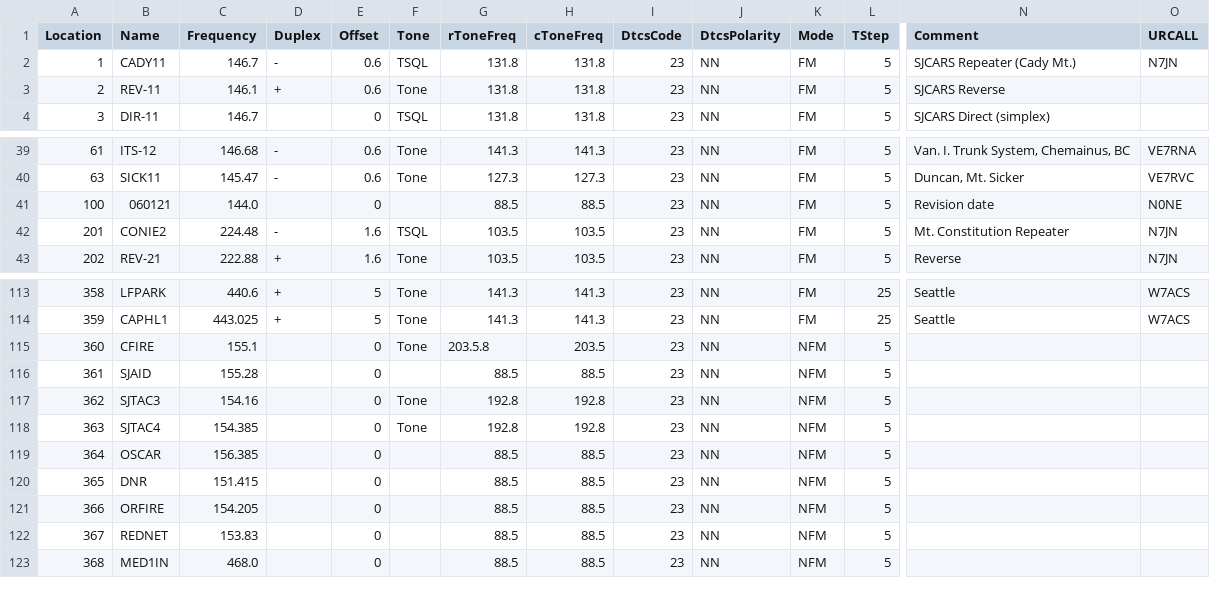
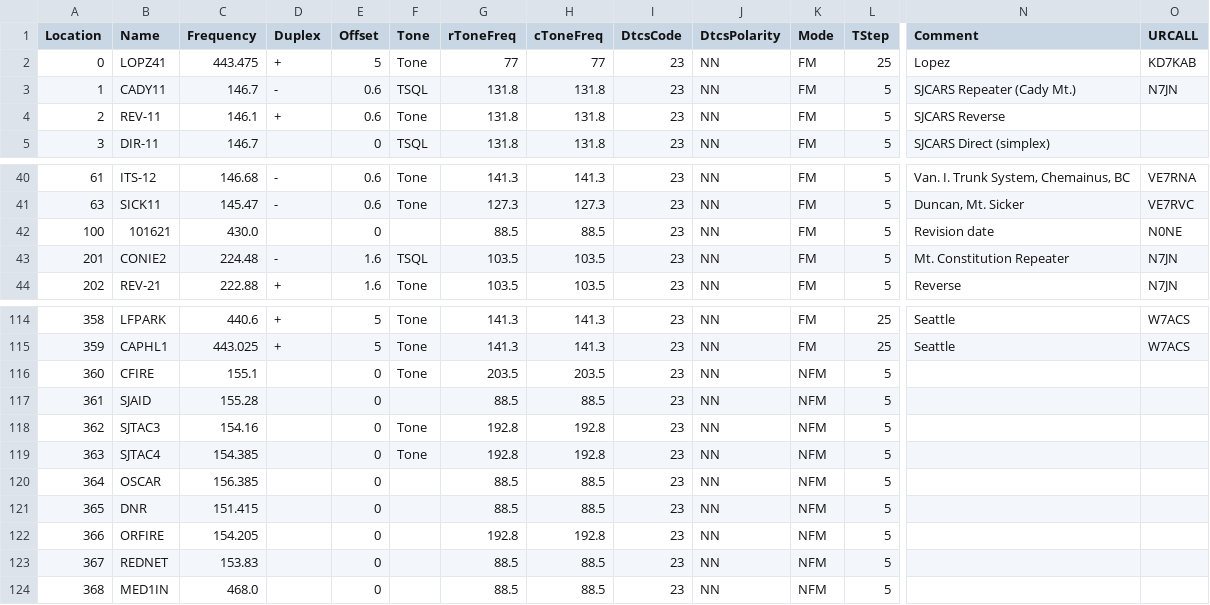
Before and after one commit to bhhoyer/SJACSflist, a CSV file: reffiles/HTtriband.csv, drawn as a sheet; only a part is shown, gaps mark what is left out; addresses are those after the commit; rows hold the shown columns only; the diff names each change by its address in the sheet, - before the commit and + after, or states it on an @@ line.

Commit message:
Update to 10162021

```diff
--- a/reffiles/HTtriband.csv
+++ b/reffiles/HTtriband.csv
+row 2: 0 | LOPZ41 | 443.475 | + | 5 | Tone | 77 | 77 | 23 | NN | FM | 25 | Lopez | KD7KAB
-B42 (Name): 060121
+B42 (Name): 101621
-C42 (Frequency): 144.0
+C42 (Frequency): 430.0
-G116 (rToneFreq): 203.5.8
+G116 (rToneFreq): 203.5
-G122 (rToneFreq): 88.5
+G122 (rToneFreq): 192.8
-H122 (cToneFreq): 88.5
+H122 (cToneFreq): 192.8
```
